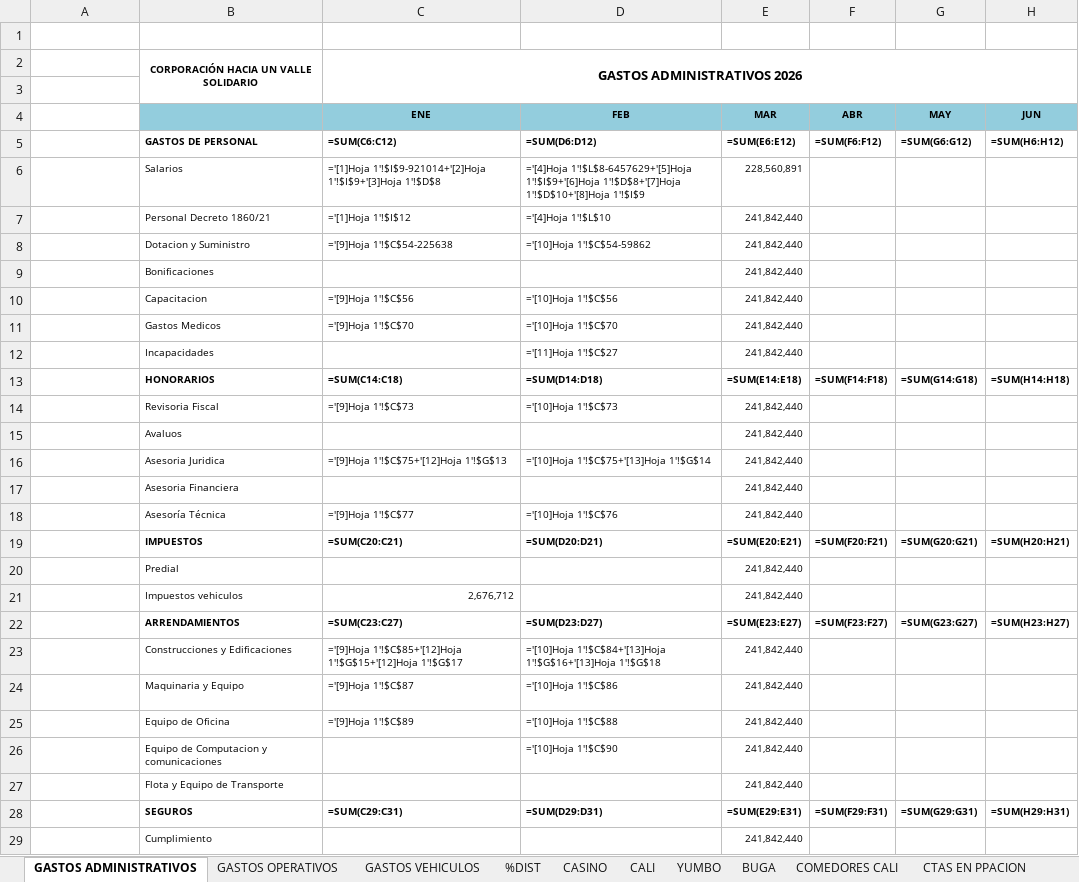
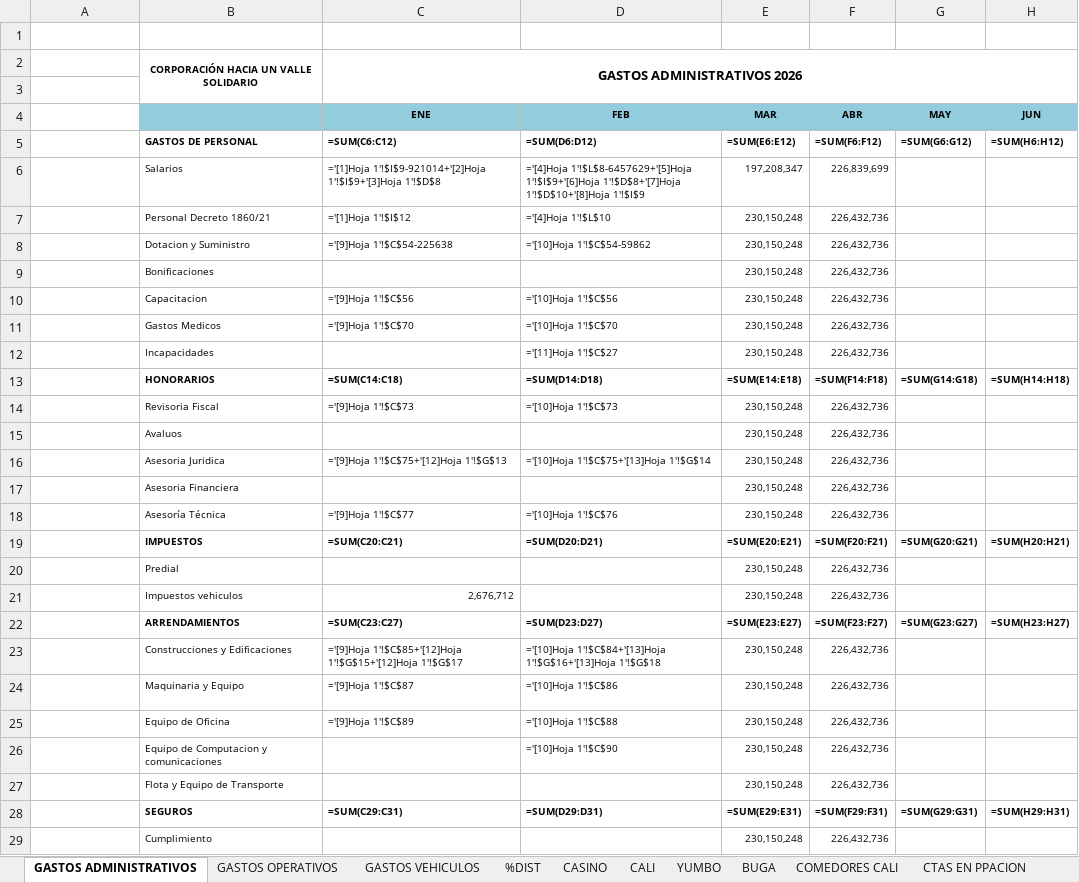
Before and after one commit to erpplaneacion-eng/adriana, an Excel workbook: INFORME REAL_2026 - FORMATO VERSION ORIGINAL.xlsx, sheet GASTOS ADMINISTRATIVOS, drawn as a sheet; only a part is shown; values as stored, in another font and other column widths than the file's, no borders; formulas without a stored value are shown as written; the diff covers the shown part only; the diff names each change by its address in the sheet, - before the commit and + after, or states it on an @@ line.

```diff
--- a/INFORME REAL_2026 - FORMATO VERSION ORIGINAL.xlsx (sheet GASTOS ADMINISTRATIVOS)
+++ b/INFORME REAL_2026 - FORMATO VERSION ORIGINAL.xlsx (sheet GASTOS ADMINISTRATIVOS)
-E6 (MAR): 228,560,891
+E6 (MAR): 197,208,347
-F6 (ABR): (empty)
+F6 (ABR): 226,839,699
-E7:E12 (MAR): 241,842,440
+E7:E12 (MAR): 230,150,248
-F7:F12 (ABR): (empty)
+F7:F12 (ABR): 226,432,736
-E14:E18 (MAR): 241,842,440
+E14:E18 (MAR): 230,150,248
-F14:F18 (ABR): (empty)
+F14:F18 (ABR): 226,432,736
-E20:E21 (MAR): 241,842,440
+E20:E21 (MAR): 230,150,248
-F20:F21 (ABR): (empty)
+F20:F21 (ABR): 226,432,736
-E23:E27 (MAR): 241,842,440
+E23:E27 (MAR): 230,150,248
-F23:F27 (ABR): (empty)
+F23:F27 (ABR): 226,432,736
-E29 (MAR): 241,842,440
+E29 (MAR): 230,150,248
-F29 (ABR): (empty)
+F29 (ABR): 226,432,736
```
Also changed, not shown: 150 edited cells elsewhere in this sheet, sheet PYG TOTAL, sheet CALI, sheet COMEDORES CALI, sheet BUGA, sheet YUMBO, sheet COMEDORES PALMIRA, 4 more sheets, hidden cells, 32 other files.
